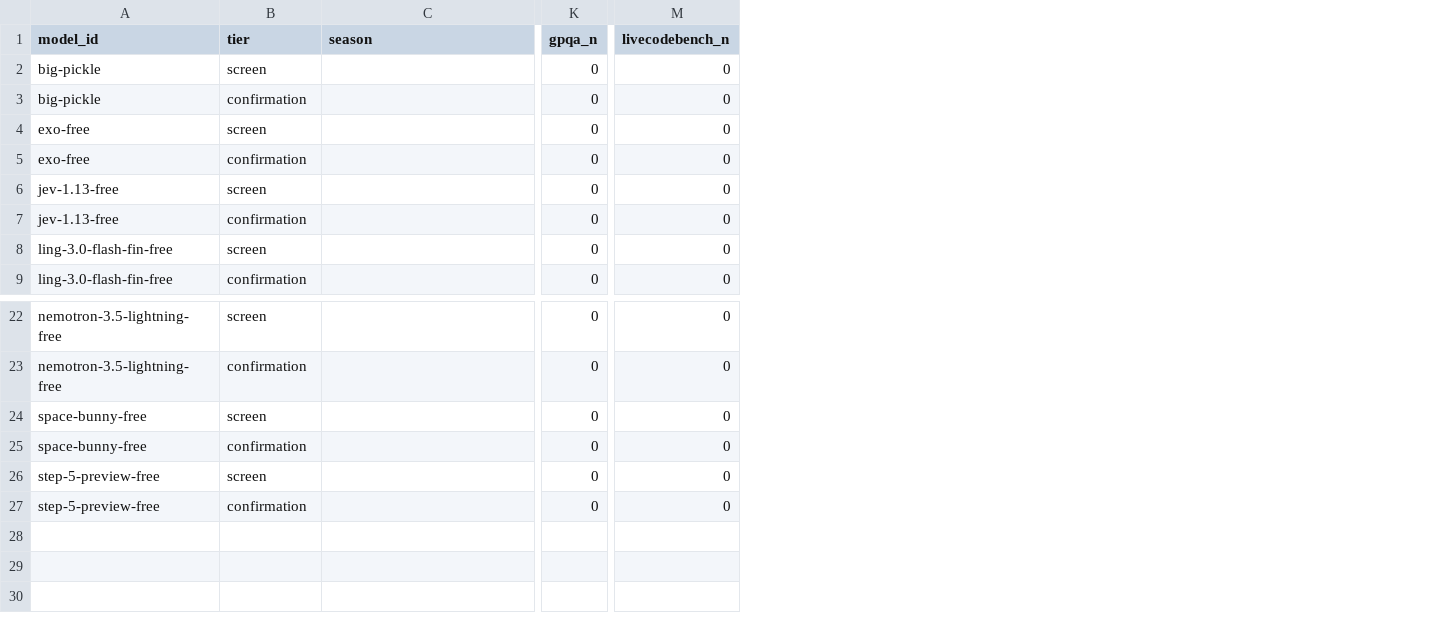
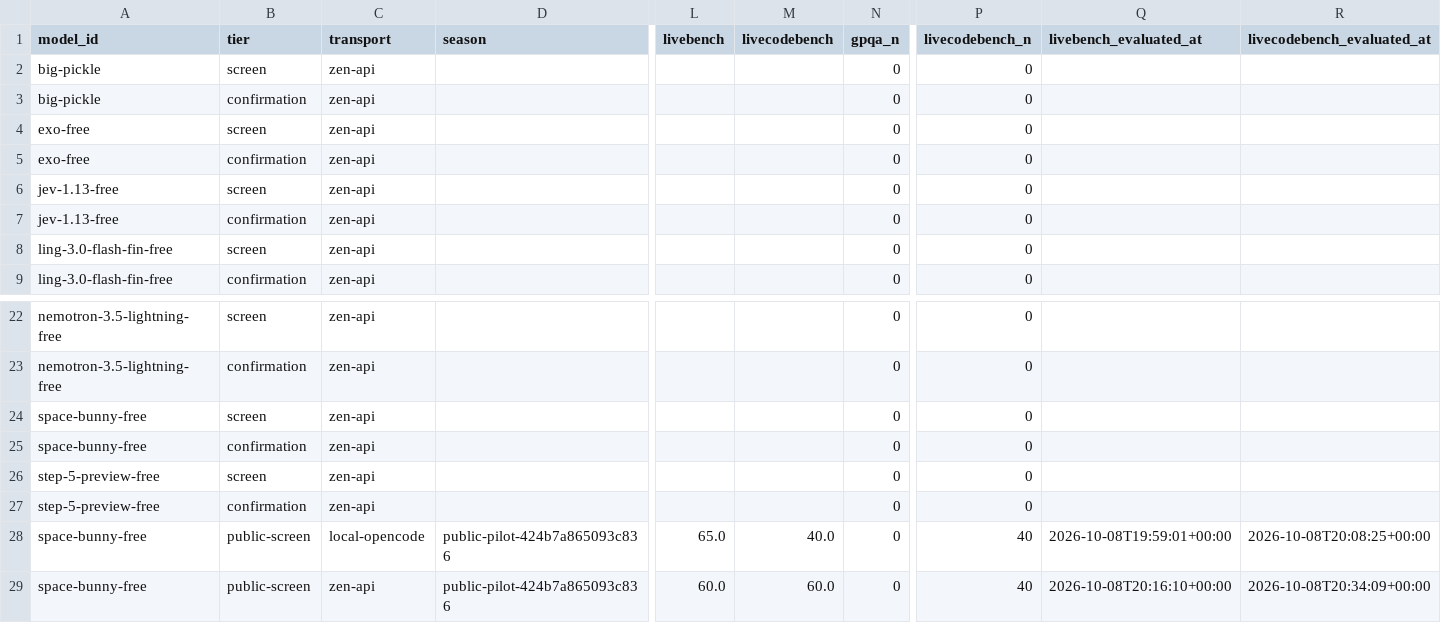
Before and after one commit to 1duo/opencode-free-leaderboard, a CSV file: site/leaderboard.csv, drawn as a sheet; only a part is shown, gaps mark what is left out; rows hold the shown columns only; the diff names each change by its address in the sheet, - before the commit and + after, or states it on an @@ line.

Commit message:
Publish reproducible free-model leaderboard snapshot

```diff
--- a/site/leaderboard.csv
+++ b/site/leaderboard.csv
+column C (transport), rows 2-9: all zen-api; rows 22-27: all zen-api
+column L (livebench), empty
+column M (livecodebench), empty
+column Q (livebench_evaluated_at), empty
+column R (livecodebench_evaluated_at), empty
+row 28: space-bunny-free | public-screen | local-opencode | public-pilot-424b7a865093c836 | 65.0 | 40.0 | 0 | 40 | 2026-10-08T19:59:01+00:00 | 2026-10-08T20:08:25+00:00
+row 29: space-bunny-free | public-screen | zen-api | public-pilot-424b7a865093c836 | 60.0 | 60.0 | 0 | 40 | 2026-10-08T20:16:10+00:00 | 2026-10-08T20:34:09+00:00
```
Also changed, not shown: 14 other files.
